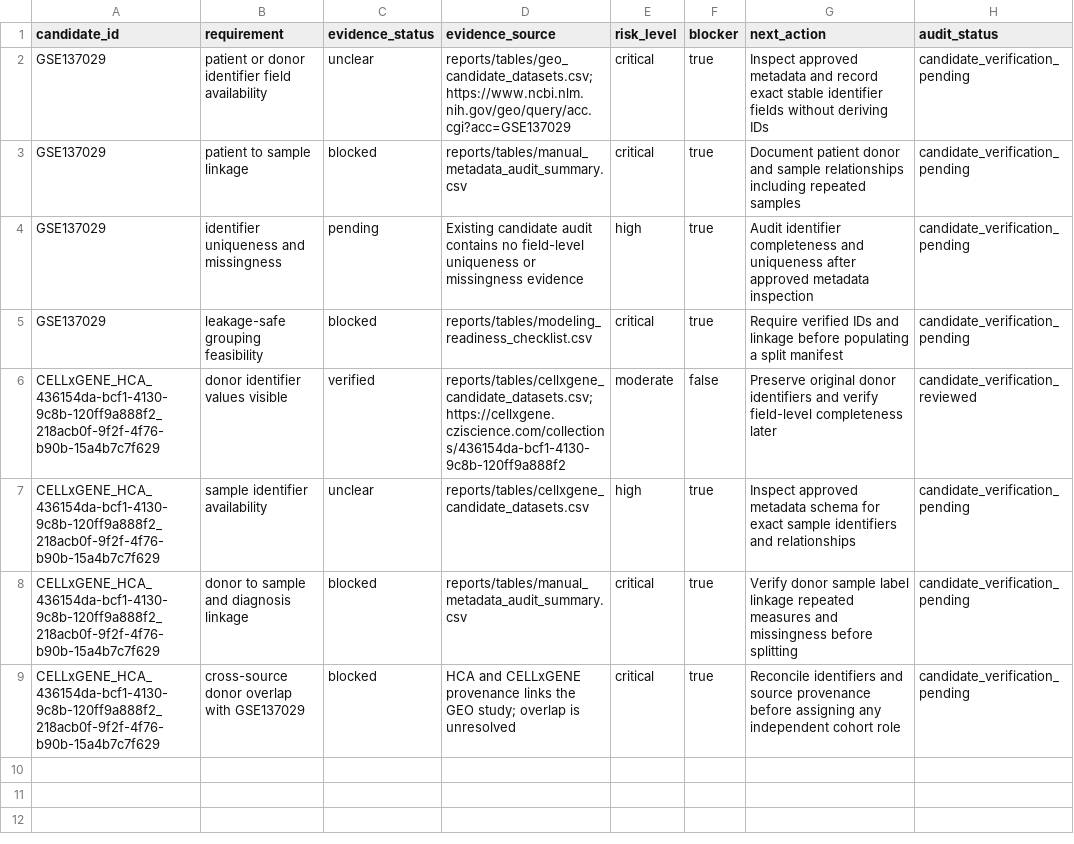
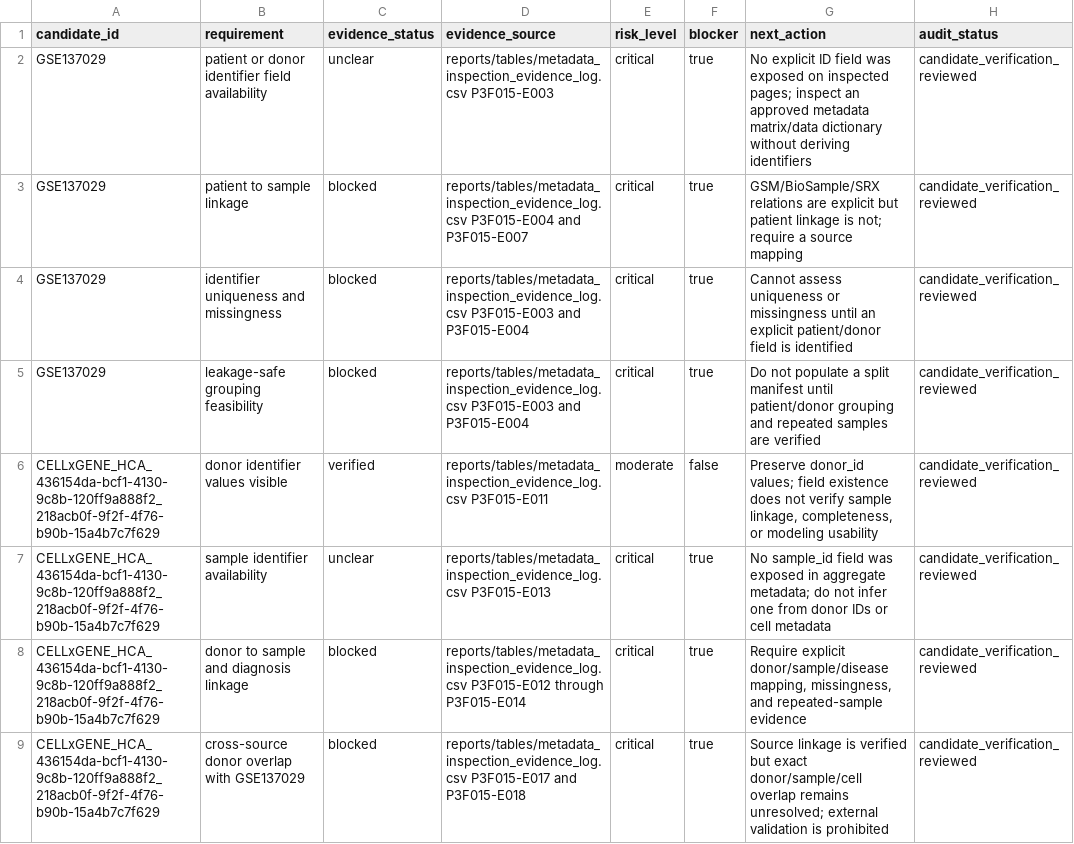
Before and after one commit to mohamad679/lupus-singlecell-foundation, a CSV file: reports/tables/patient_id_verification.csv, drawn as a sheet.

Commit message:
Phase 3: add dataset label evidence review

```diff
--- a/reports/tables/patient_id_verification.csv
+++ b/reports/tables/patient_id_verification.csv
@@ -1,9 +1,9 @@
 candidate_id,requirement,evidence_status,evidence_source,risk_level,blocker,next_action,audit_status
-GSE137029,patient or donor identifier field availability,unclear,"reports/tables/geo_candidate_datasets.csv; https://www.ncbi.nlm.nih.gov/geo/query/acc.cgi?acc=GSE137029",critical,true,Inspect approved metadata and record exact stable identifier fields without deriving IDs,candidate_verification_pending
-GSE137029,patient to sample linkage,blocked,reports/tables/manual_metadata_audit_summary.csv,critical,true,Document patient donor and sample relationships including repeated samples,candidate_verification_pending
-GSE137029,identifier uniqueness and missingness,pending,Existing candidate audit contains no field-level uniqueness or missingness evidence,high,true,Audit identifier completeness and uniqueness after approved metadata inspection,candidate_verification_pending
-GSE137029,leakage-safe grouping feasibility,blocked,reports/tables/modeling_readiness_checklist.csv,critical,true,Require verified IDs and linkage before populating a split manifest,candidate_verification_pending
-CELLxGENE_HCA_436154da-bcf1-4130-9c8b-120ff9a888f2_218acb0f-9f2f-4f76-b90b-15a4b7c7f629,donor identifier values visible,verified,"reports/tables/cellxgene_candidate_datasets.csv; https://cellxgene.cziscience.com/collections/436154da-bcf1-4130-9c8b-120ff9a888f2",moderate,false,Preserve original donor identifiers and verify field-level completeness later,candidate_verification_reviewed
-CELLxGENE_HCA_436154da-bcf1-4130-9c8b-120ff9a888f2_218acb0f-9f2f-4f76-b90b-15a4b7c7f629,sample identifier availability,unclear,reports/tables/cellxgene_candidate_datasets.csv,high,true,Inspect approved metadata schema for exact sample identifiers and relationships,candidate_verification_pending
-CELLxGENE_HCA_436154da-bcf1-4130-9c8b-120ff9a888f2_218acb0f-9f2f-4f76-b90b-15a4b7c7f629,donor to sample and diagnosis linkage,blocked,reports/tables/manual_metadata_audit_summary.csv,critical,true,Verify donor sample label linkage repeated measures and missingness before splitting,candidate_verification_pending
-CELLxGENE_HCA_436154da-bcf1-4130-9c8b-120ff9a888f2_218acb0f-9f2f-4f76-b90b-15a4b7c7f629,cross-source donor overlap with GSE137029,blocked,"HCA and CELLxGENE provenance links the GEO study; overlap is unresolved",critical,true,Reconcile identifiers and source provenance before assigning any independent cohort role,candidate_verification_pending
+GSE137029,patient or donor identifier field availability,unclear,"reports/tables/metadata_inspection_evidence_log.csv P3F015-E003",critical,true,"No explicit ID field was exposed on inspected pages; inspect an approved metadata matrix/data dictionary without deriving identifiers",candidate_verification_reviewed
+GSE137029,patient to sample linkage,blocked,"reports/tables/metadata_inspection_evidence_log.csv P3F015-E004 and P3F015-E007",critical,true,"GSM/BioSample/SRX relations are explicit but patient linkage is not; require a source mapping",candidate_verification_reviewed
+GSE137029,identifier uniqueness and missingness,blocked,"reports/tables/metadata_inspection_evidence_log.csv P3F015-E003 and P3F015-E004",critical,true,"Cannot assess uniqueness or missingness until an explicit patient/donor field is identified",candidate_verification_reviewed
+GSE137029,leakage-safe grouping feasibility,blocked,"reports/tables/metadata_inspection_evidence_log.csv P3F015-E003 and P3F015-E004",critical,true,"Do not populate a split manifest until patient/donor grouping and repeated samples are verified",candidate_verification_reviewed
+CELLxGENE_HCA_436154da-bcf1-4130-9c8b-120ff9a888f2_218acb0f-9f2f-4f76-b90b-15a4b7c7f629,donor identifier values visible,verified,"reports/tables/metadata_inspection_evidence_log.csv P3F015-E011",moderate,false,"Preserve donor_id values; field existence does not verify sample linkage, completeness, or modeling usability",candidate_verification_reviewed
+CELLxGENE_HCA_436154da-bcf1-4130-9c8b-120ff9a888f2_218acb0f-9f2f-4f76-b90b-15a4b7c7f629,sample identifier availability,unclear,"reports/tables/metadata_inspection_evidence_log.csv P3F015-E013",critical,true,"No sample_id field was exposed in aggregate metadata; do not infer one from donor IDs or cell metadata",candidate_verification_reviewed
+CELLxGENE_HCA_436154da-bcf1-4130-9c8b-120ff9a888f2_218acb0f-9f2f-4f76-b90b-15a4b7c7f629,donor to sample and diagnosis linkage,blocked,"reports/tables/metadata_inspection_evidence_log.csv P3F015-E012 through P3F015-E014",critical,true,"Require explicit donor/sample/disease mapping, missingness, and repeated-sample evidence",candidate_verification_reviewed
+CELLxGENE_HCA_436154da-bcf1-4130-9c8b-120ff9a888f2_218acb0f-9f2f-4f76-b90b-15a4b7c7f629,cross-source donor overlap with GSE137029,blocked,"reports/tables/metadata_inspection_evidence_log.csv P3F015-E017 and P3F015-E018",critical,true,"Source linkage is verified but exact donor/sample/cell overlap remains unresolved; external validation is prohibited",candidate_verification_reviewed
```
Also changed, not shown: reports/tables/dataset_selection_verification.csv, reports/tables/label_provenance_verification.csv, 39 other files.
